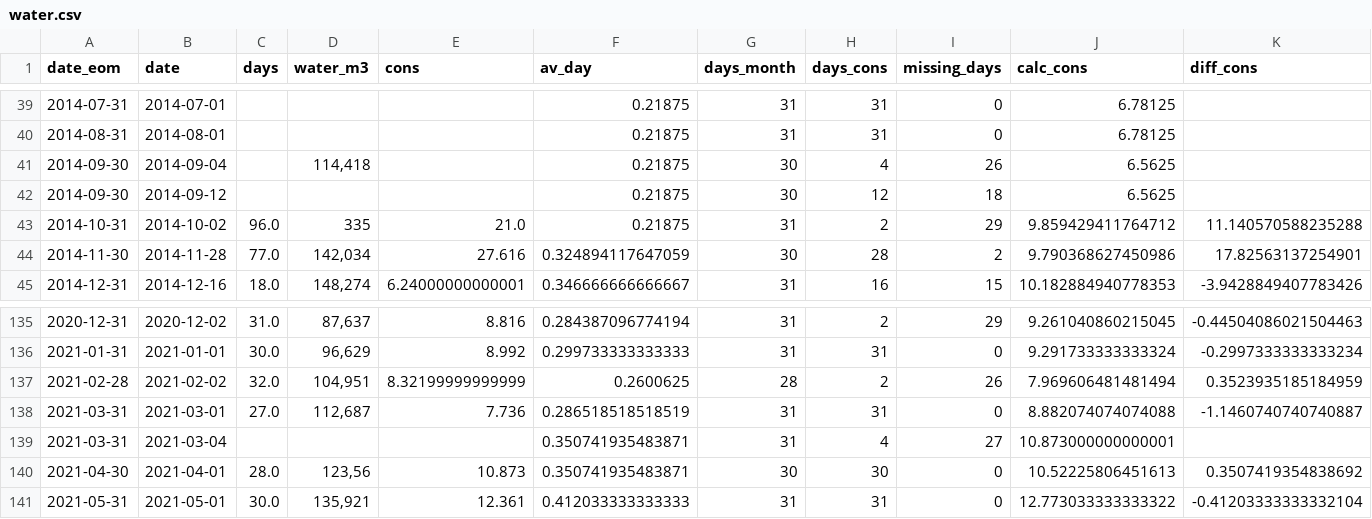
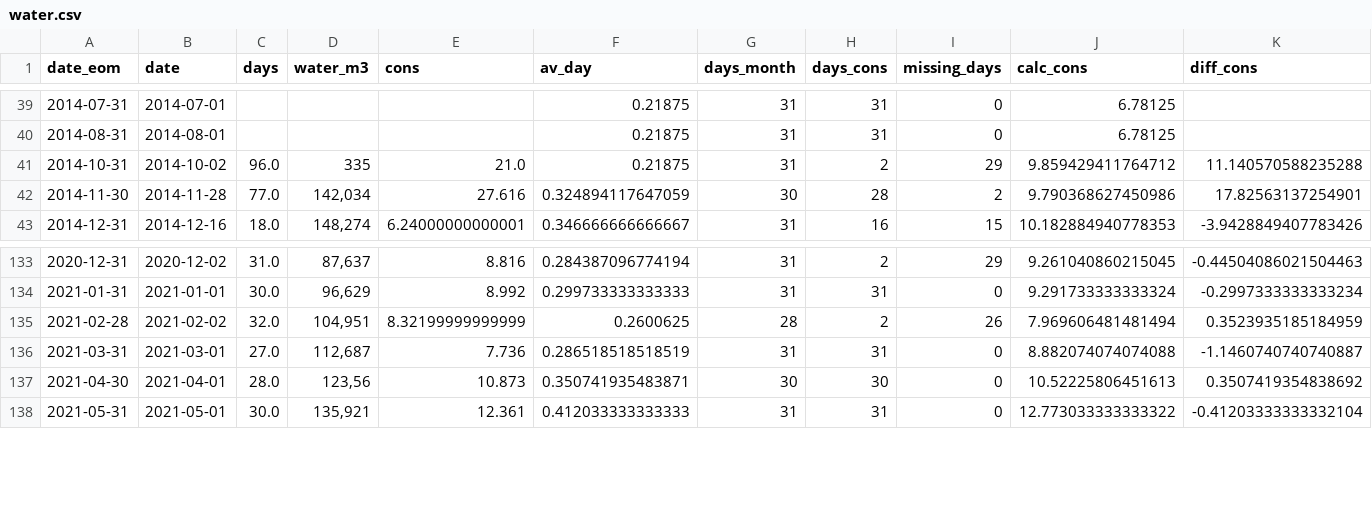
Before and after one commit to czuluagaz/CATY_Management, a CSV file: data_storage/water.csv, drawn as a sheet; only a part is shown, gaps mark what is left out.

```diff
--- a/data_storage/water.csv
+++ b/data_storage/water.csv
@@ -40,4 +40,2 @@ date_eom,date,days,water_m3,cons,av_day,days_month,days_cons,missing_days,calc_c
 2014-08-31,2014-08-01,,,,0.21875,31,31,0,6.78125,
-2014-09-30,2014-09-04,,"114,418",,0.21875,30,4,26,6.5625,
-2014-09-30,2014-09-12,,,,0.21875,30,12,18,6.5625,
 2014-10-31,2014-10-02,96.0,335,21.0,0.21875,31,2,29,9.859429411764712,11.140570588235288
@@ -138,3 +136,2 @@ date_eom,date,days,water_m3,cons,av_day,days_month,days_cons,missing_days,calc_c
 2021-03-31,2021-03-01,27.0,"112,687",7.736,0.286518518518519,31,31,0,8.882074074074088,-1.1460740740740887
-2021-03-31,2021-03-04,,,,0.350741935483871,31,4,27,10.873000000000001,
 2021-04-30,2021-04-01,28.0,"123,56",10.873,0.350741935483871,30,30,0,10.52225806451613,0.3507419354838692
```
Also changed, not shown: data_storage/gas.csv, data_storage/power.csv, 1 other file.
